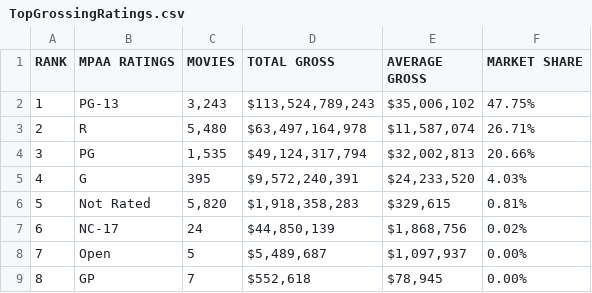
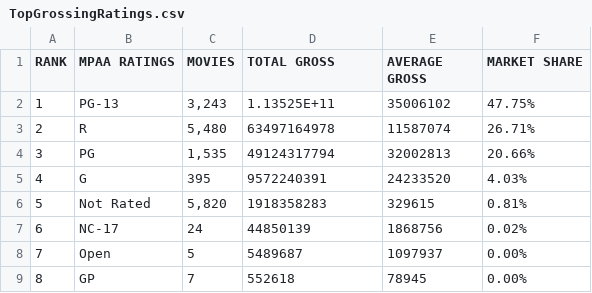
Before and after one commit to williar01/Hollywood---Project, a CSV file: Data/TopGrossingRatings.csv, drawn as a sheet.

```diff
--- a/Data/TopGrossingRatings.csv
+++ b/Data/TopGrossingRatings.csv
@@ -1,9 +1,9 @@
 RANK,MPAA RATINGS,MOVIES,TOTAL GROSS,AVERAGE GROSS,MARKET SHARE
-1,PG-13,"3,243","$113,524,789,243","$35,006,102",47.75%
-2,R,"5,480","$63,497,164,978","$11,587,074",26.71%
-3,PG,"1,535","$49,124,317,794","$32,002,813",20.66%
-4,G,395,"$9,572,240,391","$24,233,520",4.03%
-5,Not Rated,"5,820","$1,918,358,283","$329,615",0.81%
-6,NC-17,24,"$44,850,139","$1,868,756",0.02%
-7,Open,5,"$5,489,687","$1,097,937",0.00%
-8,GP,7,"$552,618","$78,945",0.00%
+1,PG-13,"3,243",1.13525E+11,35006102,47.75%
+2,R,"5,480",63497164978,11587074,26.71%
+3,PG,"1,535",49124317794,32002813,20.66%
+4,G,395,9572240391,24233520,4.03%
+5,Not Rated,"5,820",1918358283,329615,0.81%
+6,NC-17,24,44850139,1868756,0.02%
+7,Open,5,5489687,1097937,0.00%
+8,GP,7,552618,78945,0.00%
```
Also changed, not shown: Data/TopProductionMethods.csv, Data/imdb_top_1000.csv, 7 other files.
